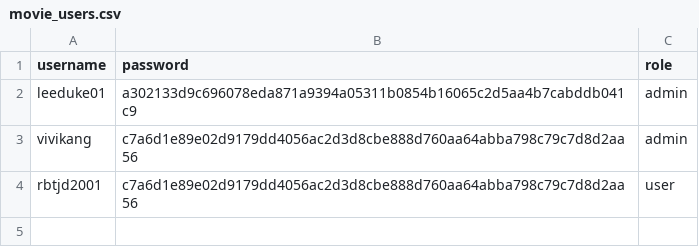
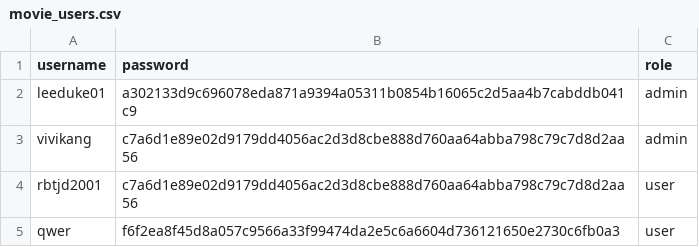
Before and after one commit to rkdrbtjd/movie_site, a CSV file: movie_users.csv, drawn as a sheet.

Commit message:
Update movie_users.csv

```diff
--- a/movie_users.csv
+++ b/movie_users.csv
@@ -4 +4,2 @@ vivikang,c7a6d1e89e02d9179dd4056ac2d3d8cbe888d760aa64abba798c79c7d8d2aa56,admin
 rbtjd2001,c7a6d1e89e02d9179dd4056ac2d3d8cbe888d760aa64abba798c79c7d8d2aa56,user
+qwer,f6f2ea8f45d8a057c9566a33f99474da2e5c6a6604d736121650e2730c6fb0a3,user
```
